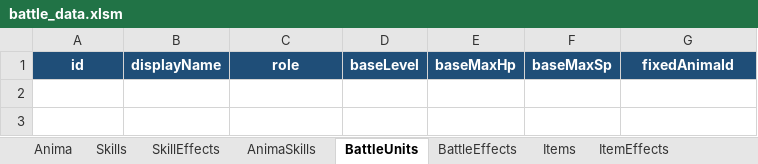
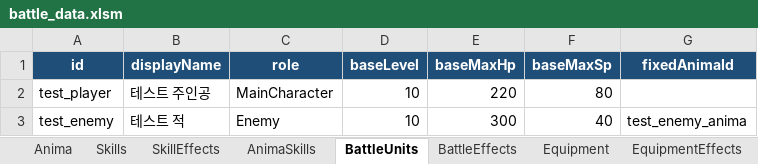
Before and after one commit to sym43/Persona_Like_JRPG, an Excel workbook: Assets/Resources/Data/Battle/battle_data.xlsm, sheet BattleUnits, drawn as a sheet; values as stored, in another font and other column widths than the file's, no borders; table styles not drawn; the diff names each change by its address in the sheet, - before the commit and + after, or states it on an @@ line.

```diff
--- a/Assets/Resources/Data/Battle/battle_data.xlsm (sheet BattleUnits)
+++ b/Assets/Resources/Data/Battle/battle_data.xlsm (sheet BattleUnits)
+sheet tab: Equipment
+sheet tab: EquipmentEffects
+row 2: test_player | 테스트 주인공 | MainCharacter | 10 | 220 | 80
+row 3: test_enemy | 테스트 적 | Enemy | 10 | 300 | 40 | test_enemy_anima
```
Also changed, not shown: sheet Anima, sheet AnimaSkills, other sheet tabs, 55 other files.
